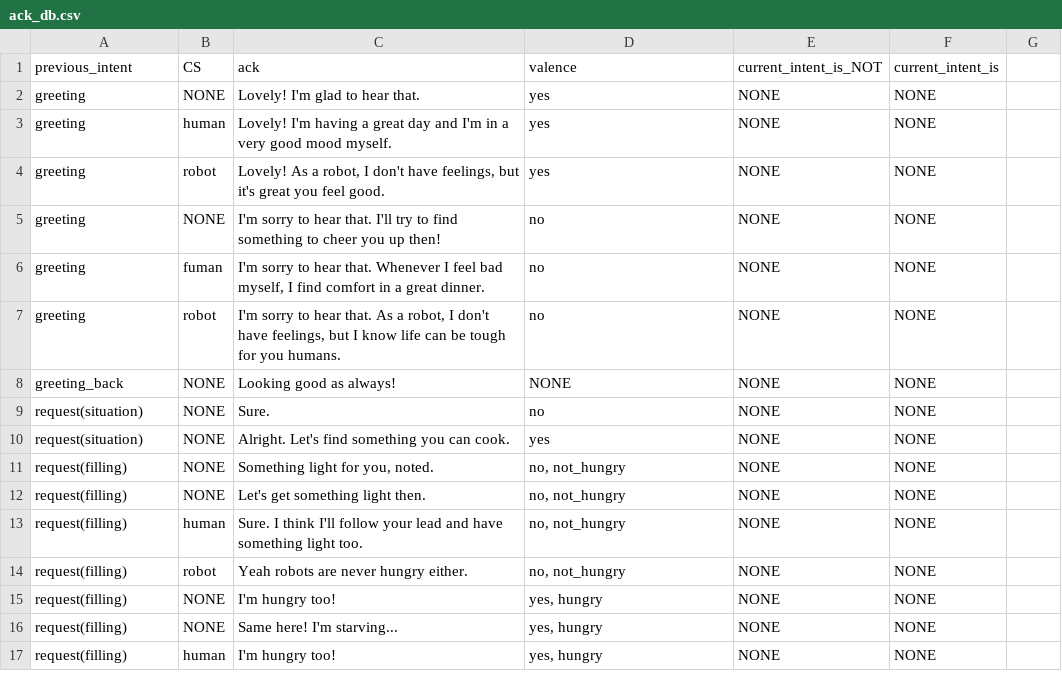
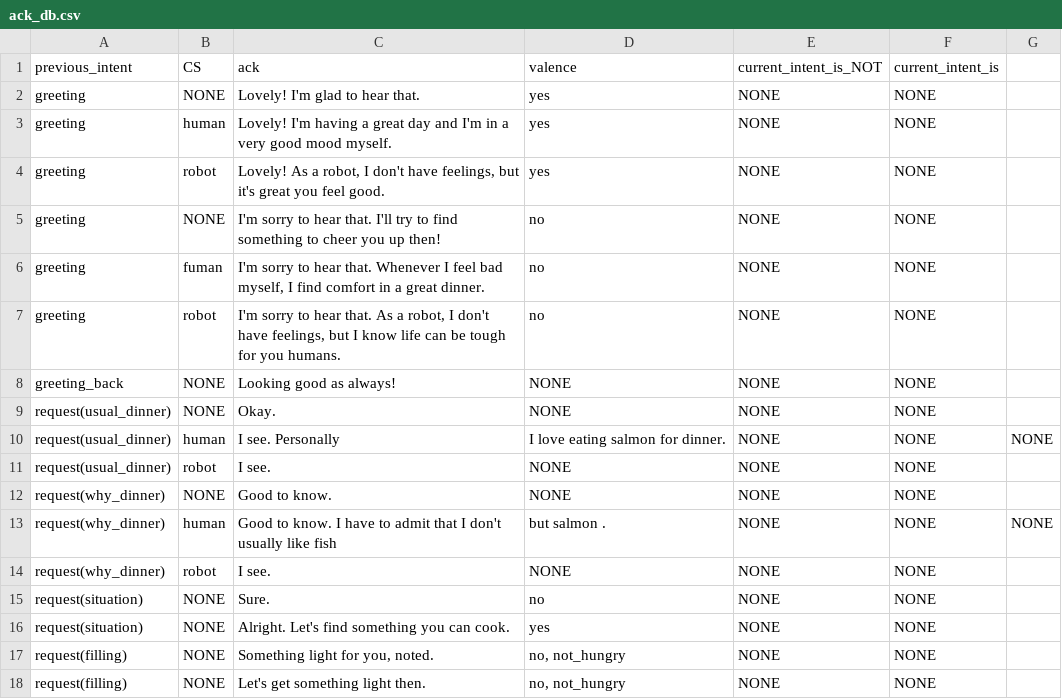
Before and after one commit to UofGSocialRobotics/Conversational-Agent, a CSV file: food/resources/nlg/ack_db.csv, drawn as a sheet; only a part is shown; the shorter side is filled out with more unchanged rows; the diff names each change by its address in the sheet, - before the commit and + after, or states it on an @@ line.

```diff
--- a/food/resources/nlg/ack_db.csv
+++ b/food/resources/nlg/ack_db.csv
+row 9: request(usual_dinner) | NONE | Okay. | NONE | NONE | NONE
+row 10: request(usual_dinner) | human | I see. Personally | I love eating salmon for dinner. | NONE | NONE | NONE
+row 11: request(usual_dinner) | robot | I see. | NONE | NONE | NONE
+row 12: request(why_dinner) | NONE | Good to know. | NONE | NONE | NONE
+row 13: request(why_dinner) | human | Good to know. I have to admit that I don't usually like fish | but salmon . | NONE | NONE | NONE
+row 14: request(why_dinner) | robot | I see. | NONE | NONE | NONE
```
Also changed, not shown: food/resources/dm/model.csv, food/resources/nlg/sentence_db.csv.
